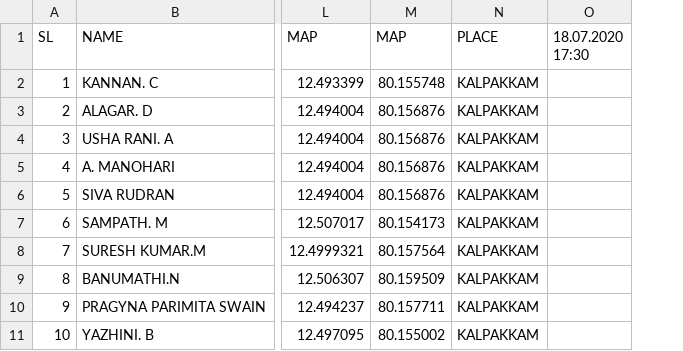
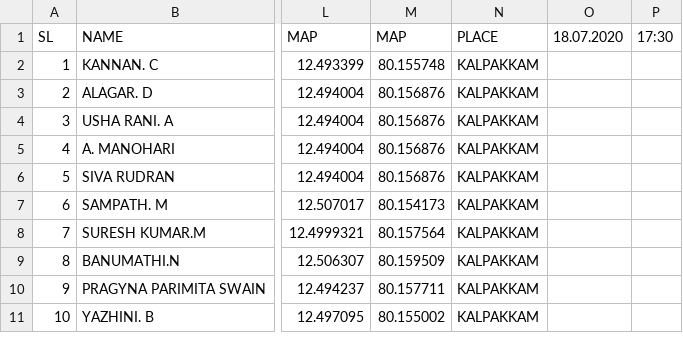
Before and after one commit to rahulsavage12/covidata, a CSV file: data.csv, drawn as a sheet; only a part is shown, gaps mark what is left out; removed rows and columns are numbered as before the commit, all else as after; the diff names each change by its address in the sheet, - before the commit and + after, or states it on an @@ line.

Commit message:
Update data.csv

```diff
--- a/data.csv
+++ b/data.csv
-column O (18.07.2020 17:30), empty
+column O (18.07.2020), empty
+column P (17:30), empty
```
